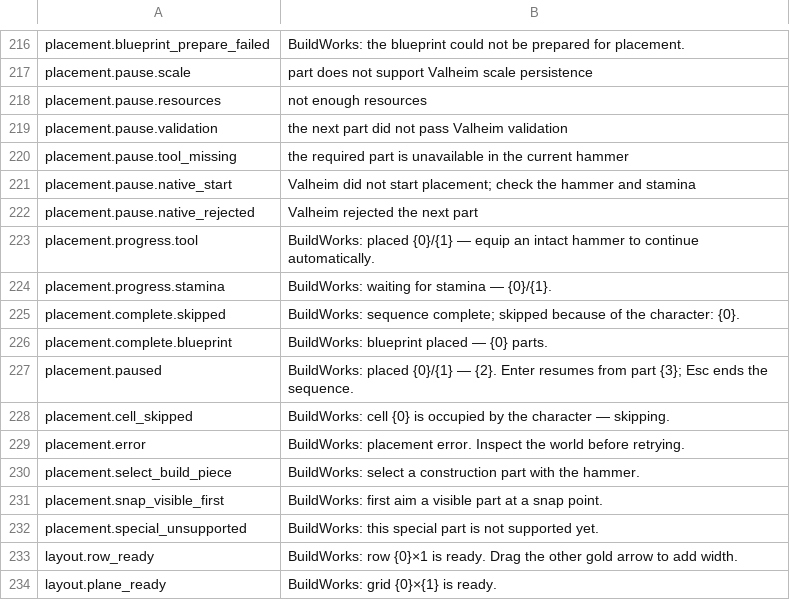
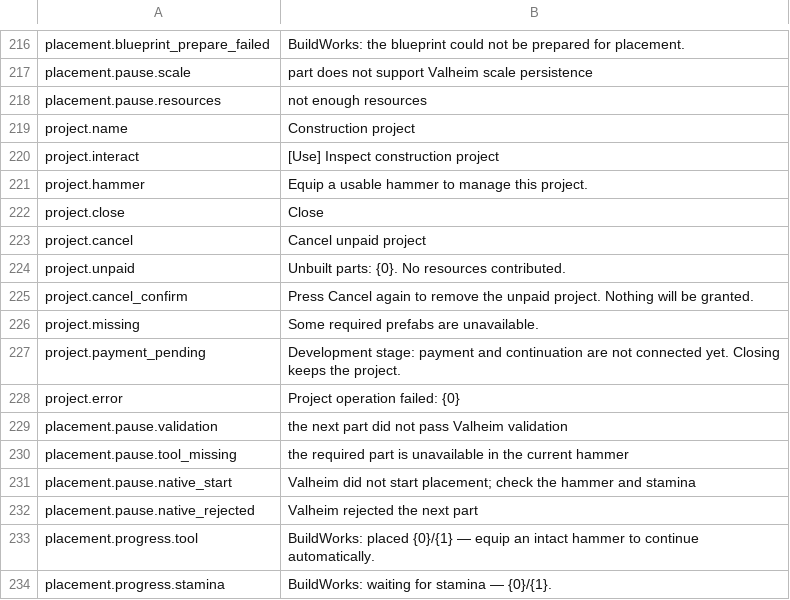
Before and after one commit to MaikiOS/BuildWorks, a TSV file: src/BuildWorks/Translations/English.tsv, drawn as a sheet; only a part is shown, gaps mark what is left out; the shorter side is filled out with more unchanged rows.

```diff
--- a/src/BuildWorks/Translations/English.tsv
+++ b/src/BuildWorks/Translations/English.tsv
@@ -218,2 +218,12 @@ placement.pause.scale	part does not support Valheim scale persistence
 placement.pause.resources	not enough resources
+project.name	Construction project
+project.interact	[Use] Inspect construction project
+project.hammer	Equip a usable hammer to manage this project.
+project.close	Close
+project.cancel	Cancel unpaid project
+project.unpaid	Unbuilt parts: {0}. No resources contributed.
+project.cancel_confirm	Press Cancel again to remove the unpaid project. Nothing will be granted.
+project.missing	Some required prefabs are unavailable.
+project.payment_pending	Development stage: payment and continuation are not connected yet. Closing keeps the project.
+project.error	Project operation failed: {0}
 placement.pause.validation	the next part did not pass Valheim validation
```
Also changed, not shown: docs/DOCUMENT_INDEX.tsv, src/BuildWorks/Translations/Russian.tsv, 33 other files.
